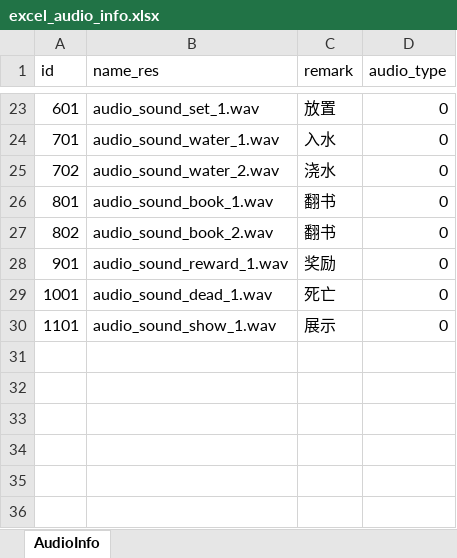
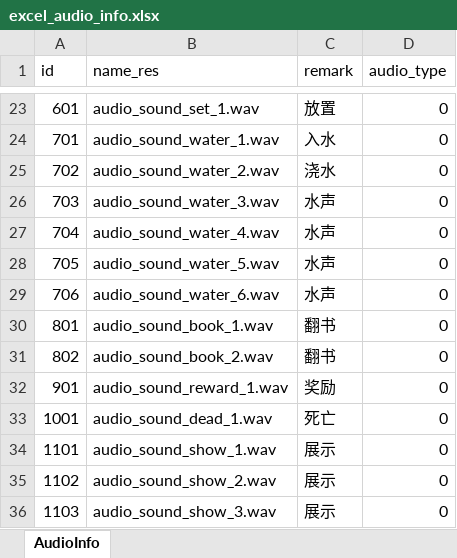
Before and after one commit to wobushiren79/ThaumAge, an Excel workbook: ThaumAge/Assets/Data/Excel/excel_audio_info.xlsx, sheet AudioInfo, drawn as a sheet; only a part is shown, gaps mark what is left out; values as stored, in another font and other column widths than the file's, no borders; the diff names each change by its address in the sheet, - before the commit and + after, or states it on an @@ line.

```diff
--- a/ThaumAge/Assets/Data/Excel/excel_audio_info.xlsx (sheet AudioInfo)
+++ b/ThaumAge/Assets/Data/Excel/excel_audio_info.xlsx (sheet AudioInfo)
+row 26: 703 | audio_sound_water_3.wav | 水声 | 0
+row 27: 704 | audio_sound_water_4.wav | 水声 | 0
+row 28: 705 | audio_sound_water_5.wav | 水声 | 0
+row 29: 706 | audio_sound_water_6.wav | 水声 | 0
+row 35: 1102 | audio_sound_show_2.wav | 展示 | 0
+row 36: 1103 | audio_sound_show_3.wav | 展示 | 0
```
Also changed, not shown: 25 other files.
